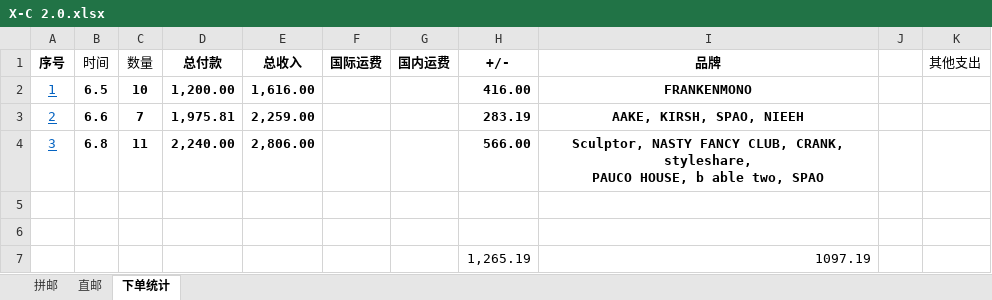
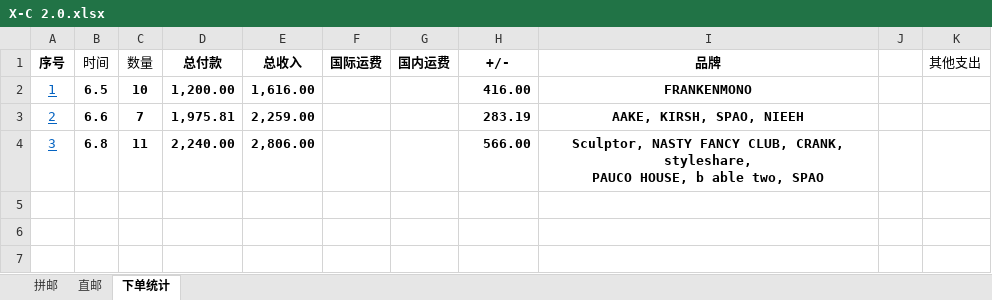
Before and after one commit to yukimi1212/404, an Excel workbook: X-C 2.0.xlsx, sheet 下单统计, drawn as a sheet; values as stored, in another font and other column widths than the file's, no borders; table styles not drawn; the diff names each change by its address in the sheet, - before the commit and + after, or states it on an @@ line.

```diff
--- a/X-C 2.0.xlsx (sheet 下单统计)
+++ b/X-C 2.0.xlsx (sheet 下单统计)
-row 5: (empty)
-row 6: (empty)
-row 7:  |  |  |  |  |  |  | 1,265.19 | 1097.19
```
Also changed, not shown: sheet 拼邮, sheet 直邮, formulas that keep their value, 进度整理.xlsx.
